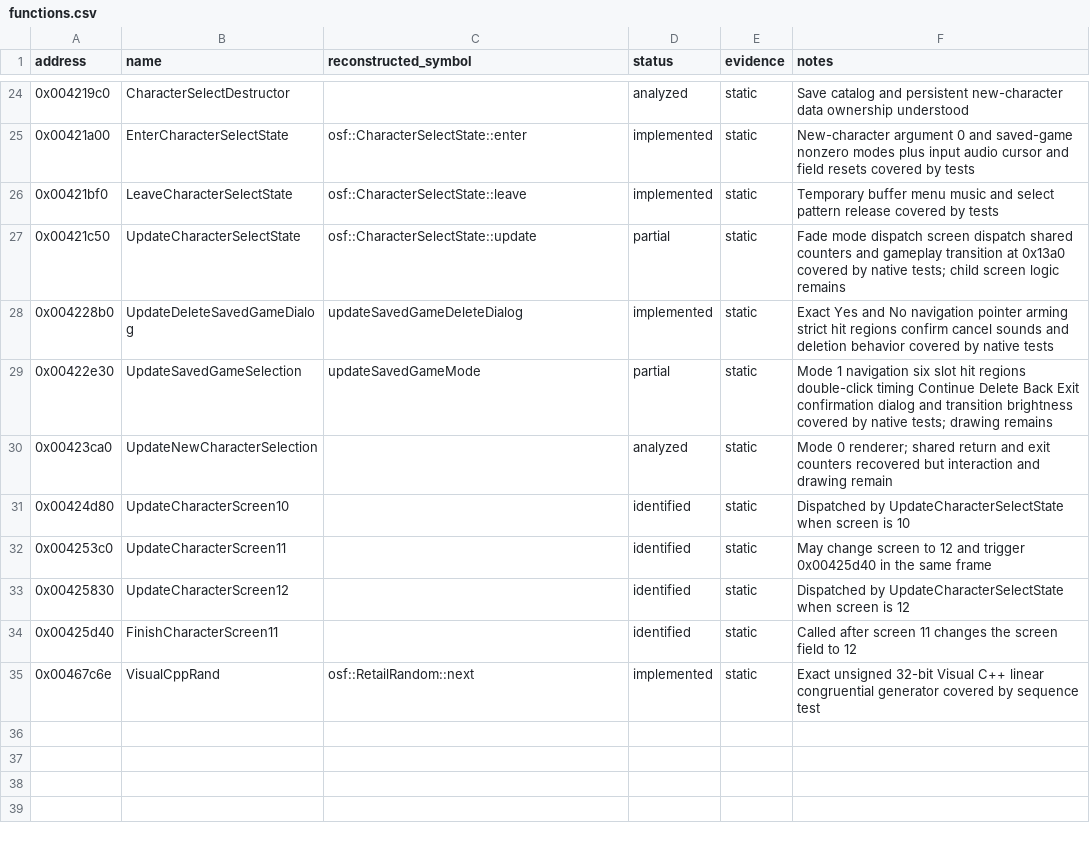
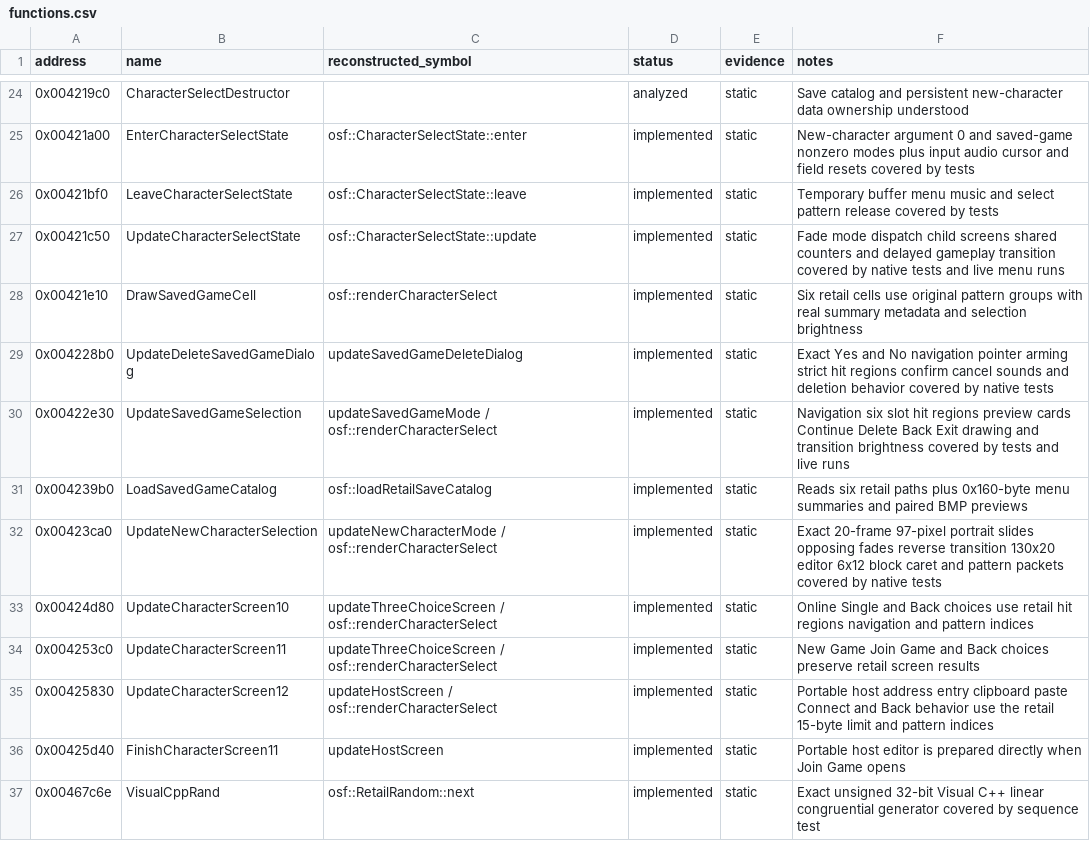
Before and after one commit to RednibCoding/OpenShadowFlare, a CSV file: src/SF_EXE/reverse/functions.csv, drawn as a sheet; only a part is shown, gaps mark what is left out.

Commit message:
Reconstruct character creation, selection animation, and saved-game menus

```diff
--- a/src/SF_EXE/reverse/functions.csv
+++ b/src/SF_EXE/reverse/functions.csv
@@ -26,10 +26,12 @@ address,name,reconstructed_symbol,status,evidence,notes
 0x00421bf0,LeaveCharacterSelectState,osf::CharacterSelectState::leave,implemented,static,Temporary buffer menu music and select pattern release covered by tests
-0x00421c50,UpdateCharacterSelectState,osf::CharacterSelectState::update,partial,static,Fade mode dispatch screen dispatch shared counters and gameplay transition at 0x13a0 covered by native tests; child screen logic remains
+0x00421c50,UpdateCharacterSelectState,osf::CharacterSelectState::update,implemented,static,Fade mode dispatch child screens shared counters and delayed gameplay transition covered by native tests and live menu runs
+0x00421e10,DrawSavedGameCell,osf::renderCharacterSelect,implemented,static,Six retail cells use original pattern groups with real summary metadata and selection brightness
 0x004228b0,UpdateDeleteSavedGameDialog,updateSavedGameDeleteDialog,implemented,static,Exact Yes and No navigation pointer arming strict hit regions confirm cancel sounds and deletion behavior covered by native tests
-0x00422e30,UpdateSavedGameSelection,updateSavedGameMode,partial,static,Mode 1 navigation six slot hit regions double-click timing Continue Delete Back Exit confirmation dialog and transition brightness covered by native tests; drawing remains
-0x00423ca0,UpdateNewCharacterSelection,,analyzed,static,Mode 0 renderer; shared return and exit counters recovered but interaction and drawing remain
-0x00424d80,UpdateCharacterScreen10,,identified,static,Dispatched by UpdateCharacterSelectState when screen is 10
-0x004253c0,UpdateCharacterScreen11,,identified,static,May change screen to 12 and trigger 0x00425d40 in the same frame
-0x00425830,UpdateCharacterScreen12,,identified,static,Dispatched by UpdateCharacterSelectState when screen is 12
-0x00425d40,FinishCharacterScreen11,,identified,static,Called after screen 11 changes the screen field to 12
+0x00422e30,UpdateSavedGameSelection,updateSavedGameMode / osf::renderCharacterSelect,implemented,static,Navigation six slot hit regions preview cards Continue Delete Back Exit drawing and transition brightness covered by tests and live runs
+0x004239b0,LoadSavedGameCatalog,osf::loadRetailSaveCatalog,implemented,static,Reads six retail paths plus 0x160-byte menu summaries and paired BMP previews
+0x00423ca0,UpdateNewCharacterSelection,updateNewCharacterMode / osf::renderCharacterSelect,implemented,static,Exact 20-frame 97-pixel portrait slides opposing fades reverse transition 130x20 editor 6x12 block caret and pattern packets covered by native tests
+0x00424d80,UpdateCharacterScreen10,updateThreeChoiceScreen / osf::renderCharacterSelect,implemented,static,Online Single and Back choices use retail hit regions navigation and pattern indices
+0x004253c0,UpdateCharacterScreen11,updateThreeChoiceScreen / osf::renderCharacterSelect,implemented,static,New Game Join Game and Back choices preserve retail screen results
+0x00425830,UpdateCharacterScreen12,updateHostScreen / osf::renderCharacterSelect,implemented,static,Portable host address entry clipboard paste Connect and Back behavior use the retail 15-byte limit and pattern indices
+0x00425d40,FinishCharacterScreen11,updateHostScreen,implemented,static,Portable host editor is prepared directly when Join Game opens
 0x00467c6e,VisualCppRand,osf::RetailRandom::next,implemented,static,Exact unsigned 32-bit Visual C++ linear congruential generator covered by sequence test
```
Also changed, not shown: 18 other files.
